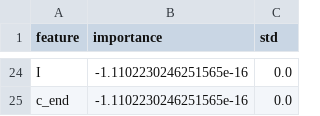
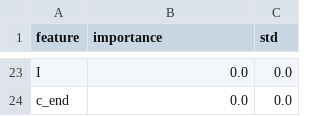
Before and after one commit to Kausan18/aneurysm-research, a CSV file: results/phase2/feature_importances.csv, drawn as a sheet; only a part is shown, gaps mark what is left out; addresses are those after the commit; the diff covers the shown part only; the diff names each change by its address in the sheet, - before the commit and + after, or states it on an @@ line.

Commit message:
ran phase-1 and phase-2 again with wss

```diff
--- a/results/phase2/feature_importances.csv
+++ b/results/phase2/feature_importances.csv
-B23:B24 (importance): -1.1102230246251565e-16
+B23:B24 (importance): 0.0
```
Also changed, not shown: 15 added rows, 16 removed rows and 7 edited cells elsewhere in this file, results/all_results.csv, results/baseline_results.csv, 14 other files.
